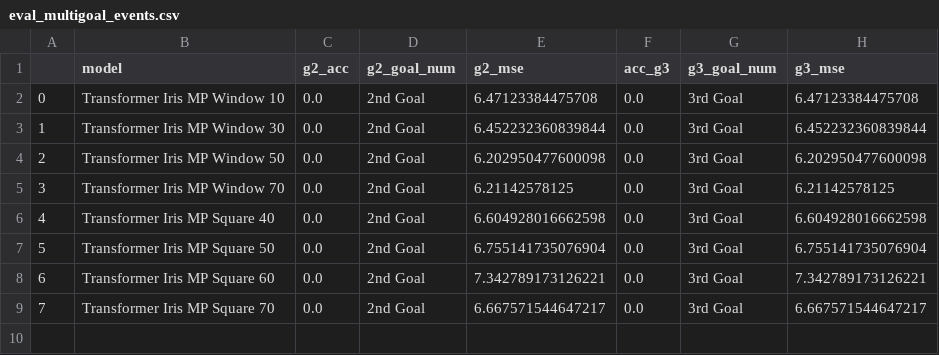
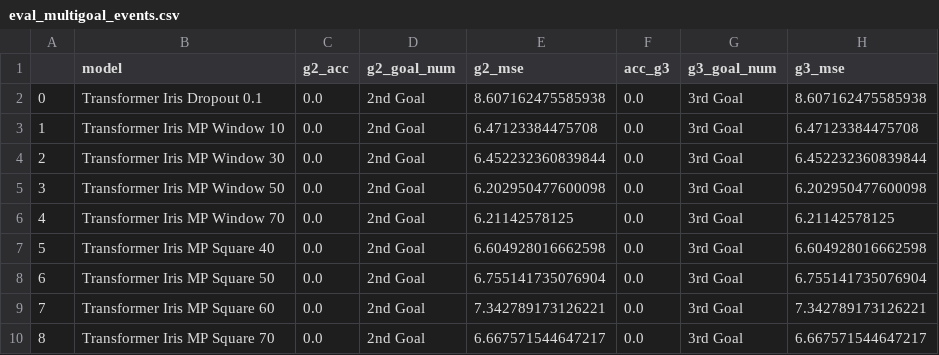
Before and after one commit to locross93/SocialWorldModeling, a CSV file: results/eval_multigoal_events.csv, drawn as a sheet; addresses are those after the commit; the diff names each change by its address in the sheet, - before the commit and + after, or states it on an @@ line.

Commit message:
updates for new models

```diff
--- a/results/eval_multigoal_events.csv
+++ b/results/eval_multigoal_events.csv
+row 2: 0 | Transformer Iris Dropout 0.1 | 0.0 | 2nd Goal | 8.607162475585938 | 0.0 | 3rd Goal | 8.607162475585938
@@ column A renumbered from row 3 down @@
```
Also changed, not shown: 11 other files.
